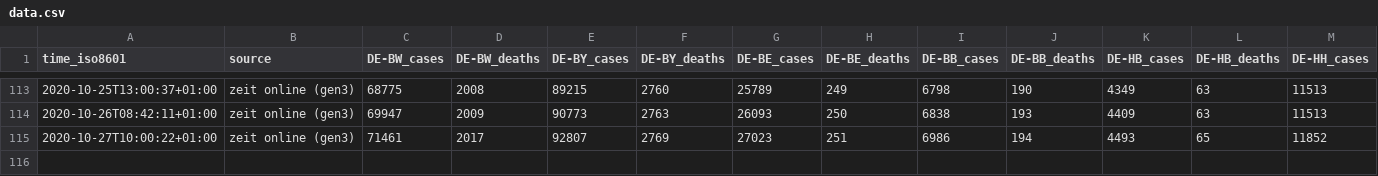
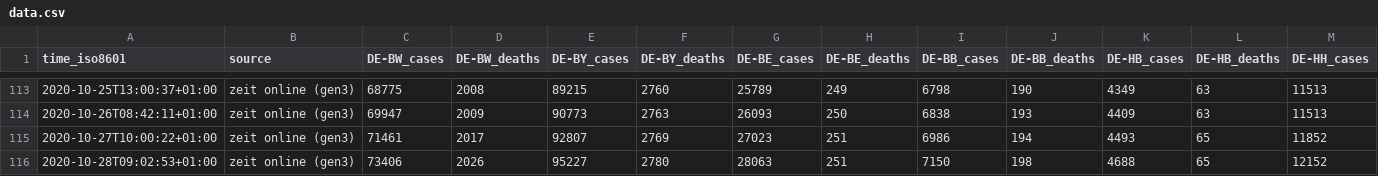
Before and after one commit to bxabi/corona, a CSV file: data/Germany/data.csv, drawn as a sheet; only a part is shown, gaps mark what is left out; rows hold the shown columns only; the diff names each change by its address in the sheet, - before the commit and + after, or states it on an @@ line.

Commit message:
Germany data updated to 2020-10-28

```diff
--- a/data/Germany/data.csv
+++ b/data/Germany/data.csv
+row 116: 2020-10-28T09:02:53+01:00 | zeit online (gen3) | 73406 | 2026 | 95227 | 2780 | 28063 | 251 | 7150 | 198 | 4688 | 65 | 12152
```
